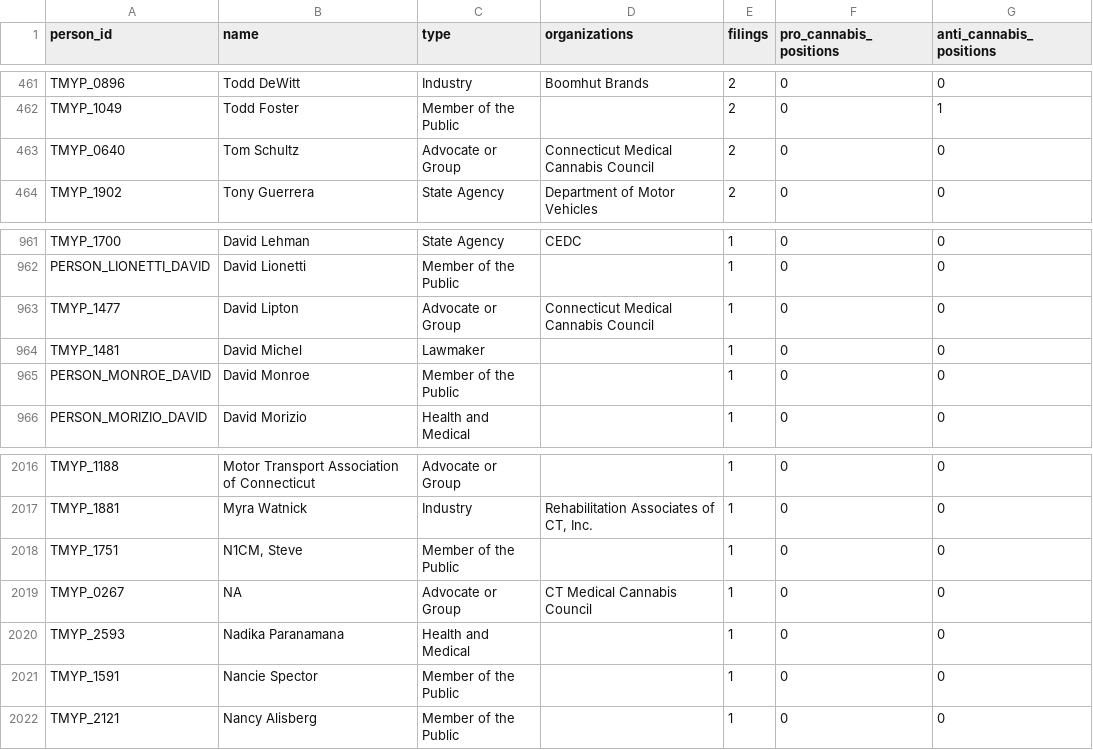
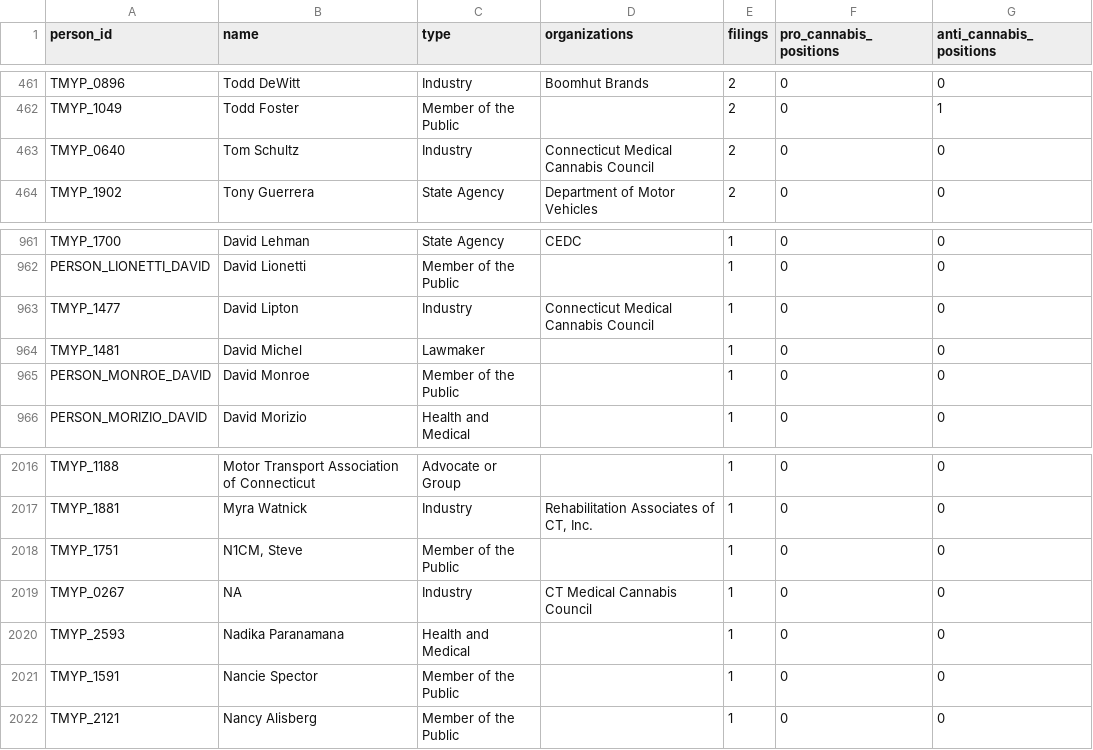
Before and after one commit to jmlschlee/CTCannabisLawHistory, a CSV file: downloads/stances_testimony.csv, drawn as a sheet; only a part is shown, gaps mark what is left out; the diff covers the shown part only.

```diff
--- a/downloads/stances_testimony.csv
+++ b/downloads/stances_testimony.csv
@@ -462,3 +462,3 @@ TMYP_0896,Todd DeWitt,Industry,Boomhut Brands,2,0,0
 TMYP_1049,Todd Foster,Member of the Public,,2,0,1
-TMYP_0640,Tom Schultz,Advocate or Group,Connecticut Medical Cannabis Council,2,0,0
+TMYP_0640,Tom Schultz,Industry,Connecticut Medical Cannabis Council,2,0,0
 TMYP_1902,Tony Guerrera,State Agency,Department of Motor Vehicles,2,0,0
@@ -962,3 +962,3 @@ TMYP_1700,David Lehman,State Agency,CEDC,1,0,0
 PERSON_LIONETTI_DAVID,David Lionetti,Member of the Public,,1,0,0
-TMYP_1477,David Lipton,Advocate or Group,Connecticut Medical Cannabis Council,1,0,0
+TMYP_1477,David Lipton,Industry,Connecticut Medical Cannabis Council,1,0,0
 TMYP_1481,David Michel,Lawmaker,,1,0,0
@@ -2018,3 +2018,3 @@ TMYP_1881,Myra Watnick,Industry,"Rehabilitation Associates of CT, Inc.",1,0,0
 TMYP_1751,"N1CM, Steve",Member of the Public,,1,0,0
-TMYP_0267,NA,Advocate or Group,CT Medical Cannabis Council,1,0,0
+TMYP_0267,NA,Industry,CT Medical Cannabis Council,1,0,0
 TMYP_2593,Nadika Paranamana,Health and Medical,,1,0,0
```
Also changed, not shown: 5 edited cells elsewhere in this file, downloads/bills.csv, downloads/legislators.csv, 17 other files.
